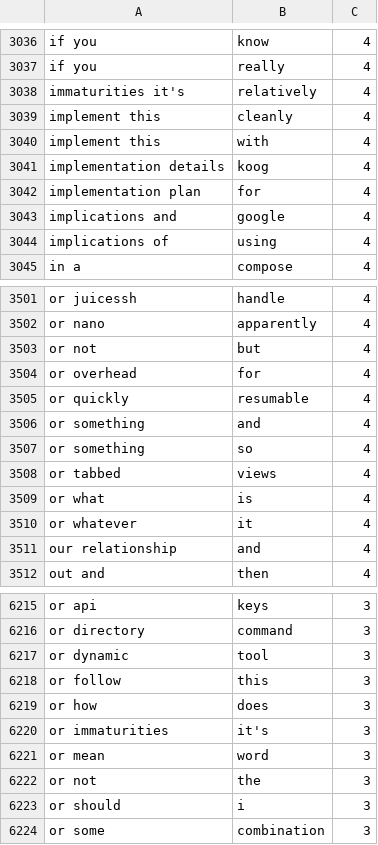
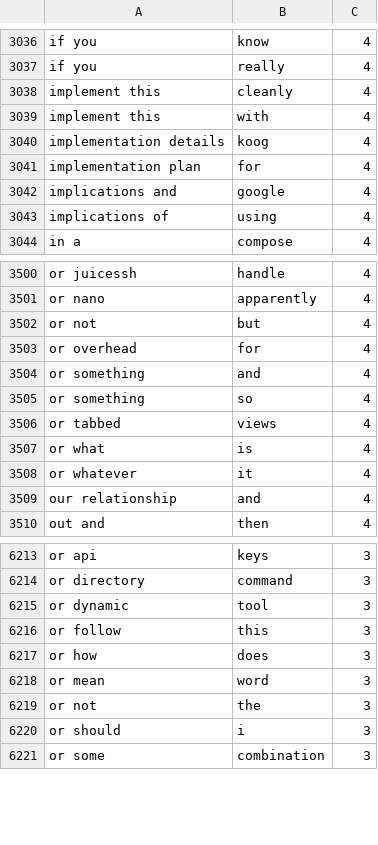
Before and after one commit to yourowndog/keyboard, a TSV file: app/src/main/assets/ime/dict/personal_phrases.tsv, drawn as a sheet; only a part is shown, gaps mark what is left out.

```diff
--- a/app/src/main/assets/ime/dict/personal_phrases.tsv
+++ b/app/src/main/assets/ime/dict/personal_phrases.tsv
@@ -3037,3 +3037,2 @@ if you	know	4
 if you	really	4
-immaturities it's	relatively	4
 implement this	cleanly	4
@@ -3504,3 +3503,2 @@ or not	but	4
 or overhead	for	4
-or quickly	resumable	4
 or something	and	4
@@ -6219,3 +6217,2 @@ or follow	this	3
 or how	does	3
-or immaturities	it's	3
 or mean	word	3
```
Also changed, not shown: app/src/main/assets/ime/dict/final_mobile_bigrams.tsv, 5 other files.
